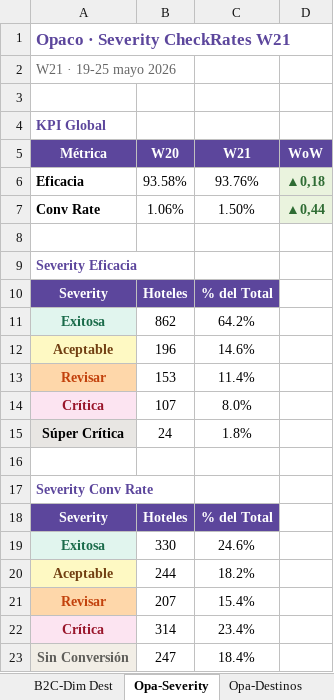
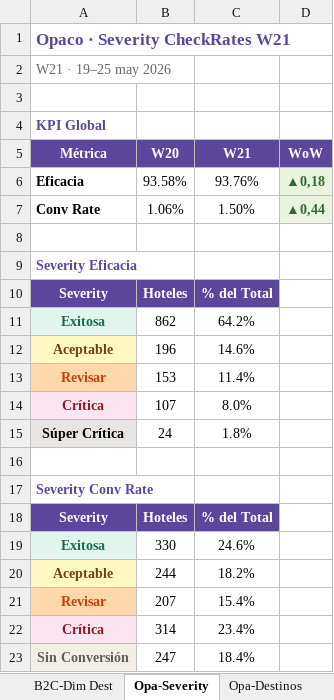
Before and after one commit to federicochurches/Price, an Excel workbook: checkrates/week-21/Analisis_CheckRates_W21.xlsx, sheet Opa-Severity, drawn as a sheet; values as stored, in another font and other column widths than the file's, no borders; the diff names each change by its address in the sheet, - before the commit and + after, or states it on an @@ line.

```diff
--- a/checkrates/week-21/Analisis_CheckRates_W21.xlsx (sheet Opa-Severity)
+++ b/checkrates/week-21/Analisis_CheckRates_W21.xlsx (sheet Opa-Severity)
-A2 (Métrica): W21 · 19-25 mayo 2026
+A2 (Métrica): W21 · 19–25 may 2026
```
Also changed, not shown: sheet Glo-Severity, sheet Ult-Severity, sheet B2C-Severity, rates-nodispo/week-21/Analisis_RatesNoDispo_W21.xlsx, 3 other files.
